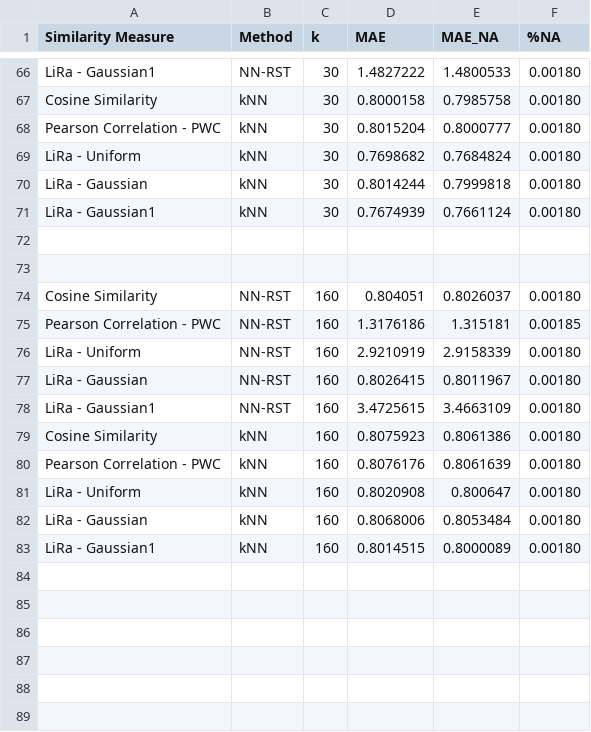
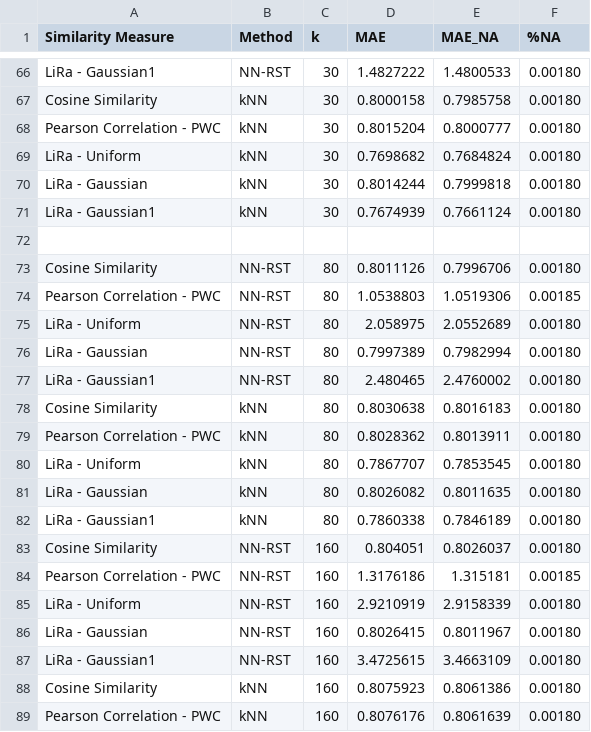
Before and after one commit to jacobmunson/RecommenderSystems, a CSV file: MovieLens Evaluation/ml_100k_benchmark_set3_lira_gauss_pc_sd2.csv, drawn as a sheet; only a part is shown, gaps mark what is left out; the shorter side is filled out with more unchanged rows; the diff names each change by its address in the sheet, - before the commit and + after, or states it on an @@ line.

Commit message:
Update ml_100k_benchmark_set3_lira_gauss_pc_sd2.csv

```diff
--- a/MovieLens Evaluation/ml_100k_benchmark_set3_lira_gauss_pc_sd2.csv
+++ b/MovieLens Evaluation/ml_100k_benchmark_set3_lira_gauss_pc_sd2.csv
-row 73: (empty)
+row 73: Cosine Similarity | NN-RST | 80 | 0.8011126 | 0.7996706 | 0.00180
+row 74: Pearson Correlation - PWC | NN-RST | 80 | 1.0538803 | 1.0519306 | 0.00185
+row 75: LiRa - Uniform | NN-RST | 80 | 2.058975 | 2.0552689 | 0.00180
+row 76: LiRa - Gaussian | NN-RST | 80 | 0.7997389 | 0.7982994 | 0.00180
+row 77: LiRa - Gaussian1 | NN-RST | 80 | 2.480465 | 2.4760002 | 0.00180
+row 78: Cosine Similarity | kNN | 80 | 0.8030638 | 0.8016183 | 0.00180
+row 79: Pearson Correlation - PWC | kNN | 80 | 0.8028362 | 0.8013911 | 0.00180
+row 80: LiRa - Uniform | kNN | 80 | 0.7867707 | 0.7853545 | 0.00180
+row 81: LiRa - Gaussian | kNN | 80 | 0.8026082 | 0.8011635 | 0.00180
+row 82: LiRa - Gaussian1 | kNN | 80 | 0.7860338 | 0.7846189 | 0.00180
```
